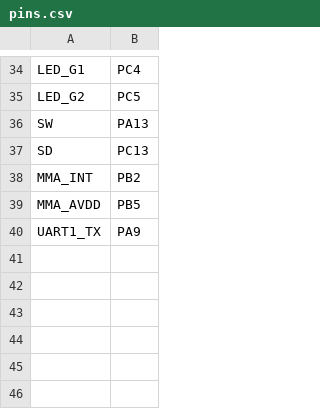
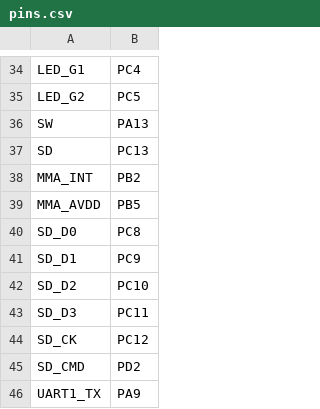
Before and after one commit to ksekimoto/micropython, a CSV file: stmhal/boards/PYBV3/pins.csv, drawn as a sheet; only a part is shown, gaps mark what is left out.

Commit message:
stmhal/sdcard: Use mp_hal_pin_config function instead of HAL_GPIO_Init.
There is a minor functional change with this patch, that the GPIO are now
configured in fast mode, whereas they were in high speed mode before.  But
the SDIO should still work because SD CK frequency is at most 25MHz.

```diff
--- a/stmhal/boards/PYBV3/pins.csv
+++ b/stmhal/boards/PYBV3/pins.csv
@@ -39,2 +39,8 @@ MMA_INT,PB2
 MMA_AVDD,PB5
+SD_D0,PC8
+SD_D1,PC9
+SD_D2,PC10
+SD_D3,PC11
+SD_CK,PC12
+SD_CMD,PD2
 UART1_TX,PA9
```
Also changed, not shown: stmhal/boards/STM32F769DISC/pins.csv, 2 other files.
